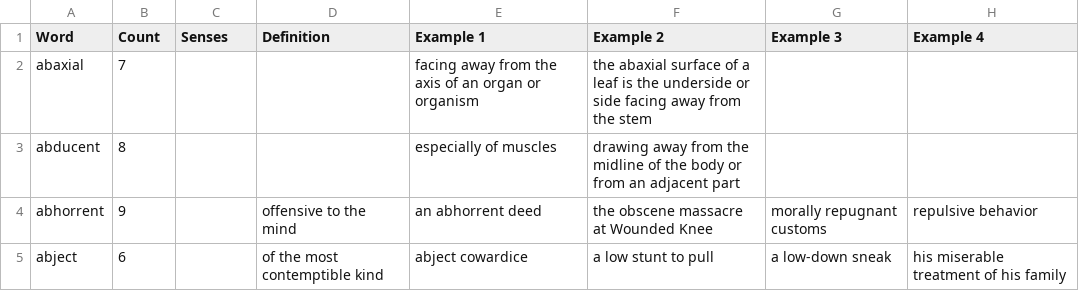
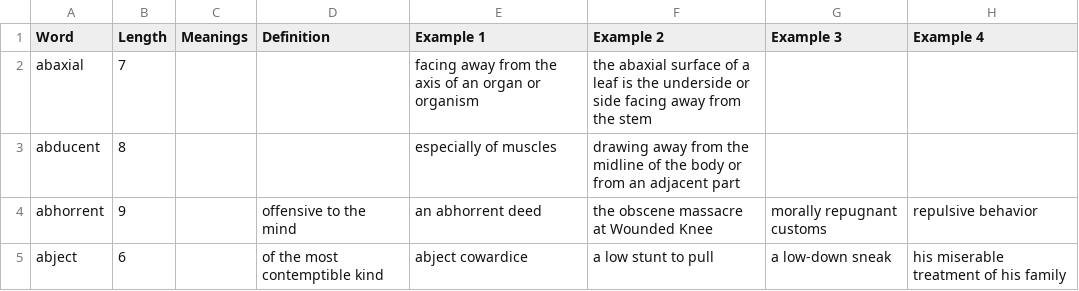
Before and after one commit to oscarwelton/API, a CSV file: backend/data-modules/data/CSV/WordnetAdjectives.csv, drawn as a sheet; only a part is shown.

```diff
--- a/backend/data-modules/data/CSV/WordnetAdjectives.csv
+++ b/backend/data-modules/data/CSV/WordnetAdjectives.csv
@@ -1,2 +1,2 @@
-Word,Count,Senses,Definition,Example 1,Example 2,Example 3,Example 4
+Word,Length,Meanings,Definition,Example 1,Example 2,Example 3,Example 4
 abaxial,7,,,facing away from the axis of an organ or organism,the abaxial surface of a leaf is the underside or side facing away from the stem,,
```
Also changed, not shown: backend/data-modules/data/CSV/WordnetAdverbs.csv, backend/data-modules/data/CSV/WordnetAntonyms.csv, 13 other files.
